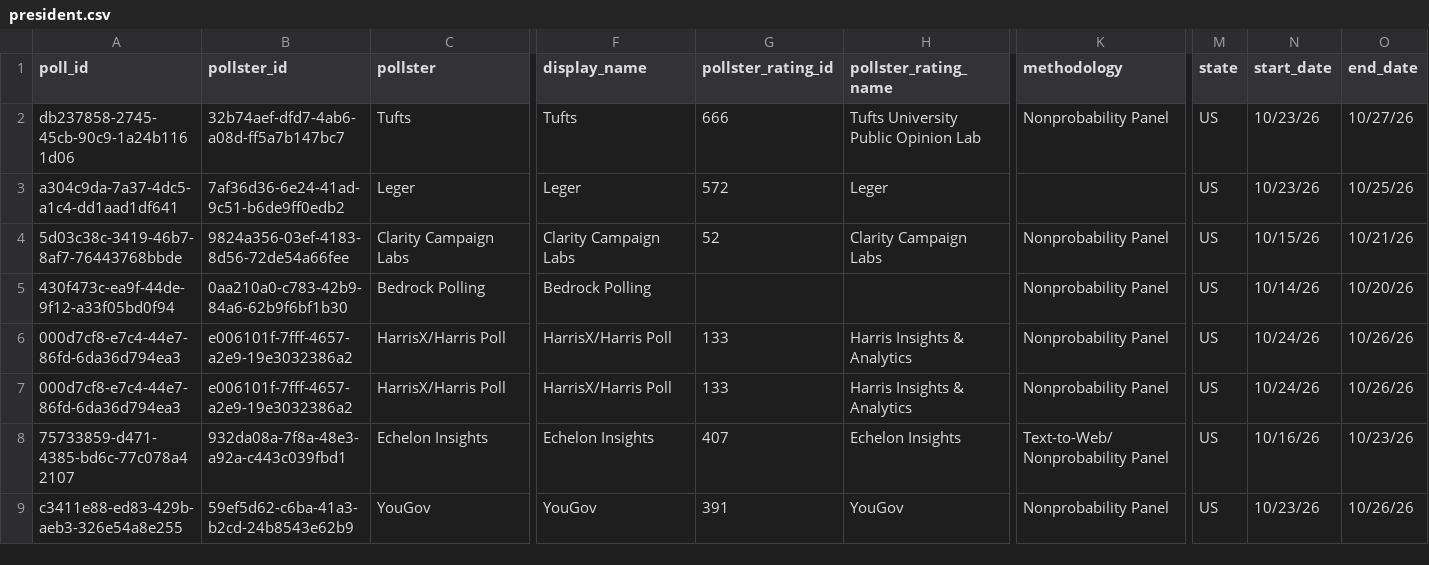
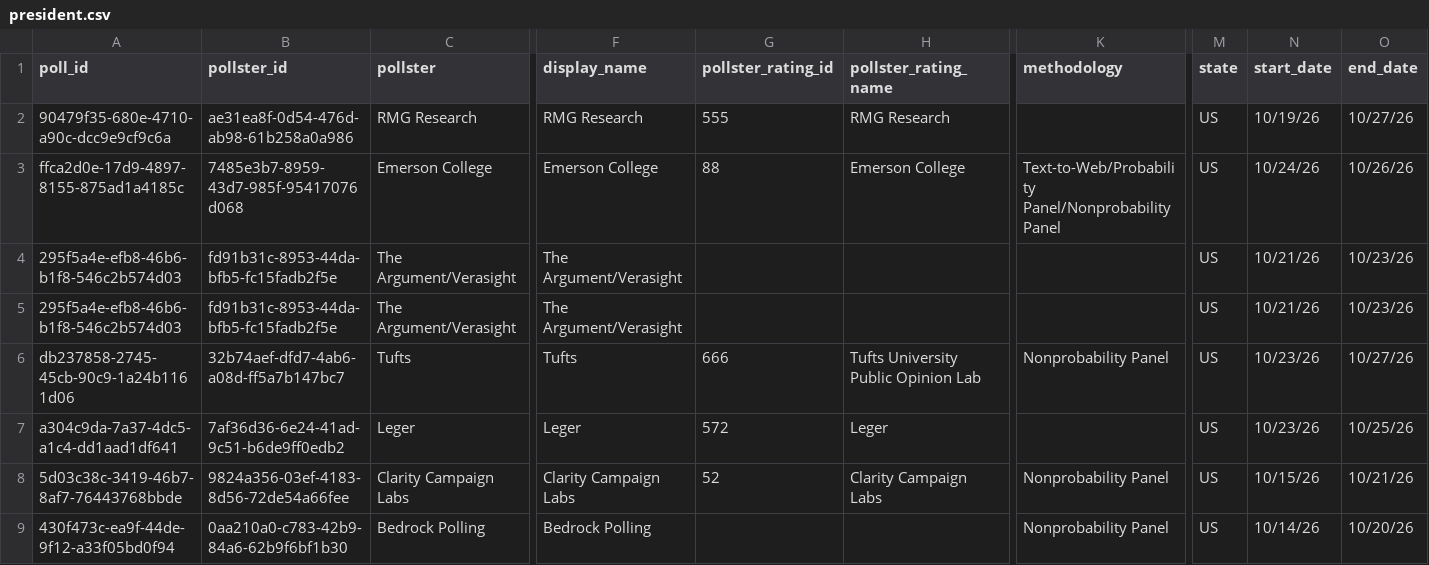
Before and after one commit to Sdlerm/2026midtetermelection_predictor_SQLPy, a CSV file: data/president.csv, drawn as a sheet; only a part is shown, gaps mark what is left out; the shorter side is filled out with more unchanged rows; rows hold the shown columns only; the diff names each change by its address in the sheet, - before the commit and + after, or states it on an @@ line.

Commit message:
Add new polling data for presidential and gubernatorial races, including updates to president.csv and governor.csv; create forecast assessment for 2026-10-30

```diff
--- a/data/president.csv
+++ b/data/president.csv
+row 2: 90479f35-680e-4710-a90c-dcc9e9cf9c6a | ae31ea8f-0d54-476d-ab98-61b258a0a986 | RMG Research | RMG Research | 555 | RMG Research |  | US | 10/19/26 | 10/27/26
+row 3: ffca2d0e-17d9-4897-8155-875ad1a4185c | 7485e3b7-8959-43d7-985f-95417076d068 | Emerson College | Emerson College | 88 | Emerson College | Text-to-Web/Probability Panel/Nonprobability Panel | US | 10/24/26 | 10/26/26
+row 4: 295f5a4e-efb8-46b6-b1f8-546c2b574d03 | fd91b31c-8953-44da-bfb5-fc15fadb2f5e | The Argument/Verasight | The Argument/Verasight |  |  |  | US | 10/21/26 | 10/23/26
+row 5: 295f5a4e-efb8-46b6-b1f8-546c2b574d03 | fd91b31c-8953-44da-bfb5-fc15fadb2f5e | The Argument/Verasight | The Argument/Verasight |  |  |  | US | 10/21/26 | 10/23/26
```
Also changed, not shown: 4 other files.
